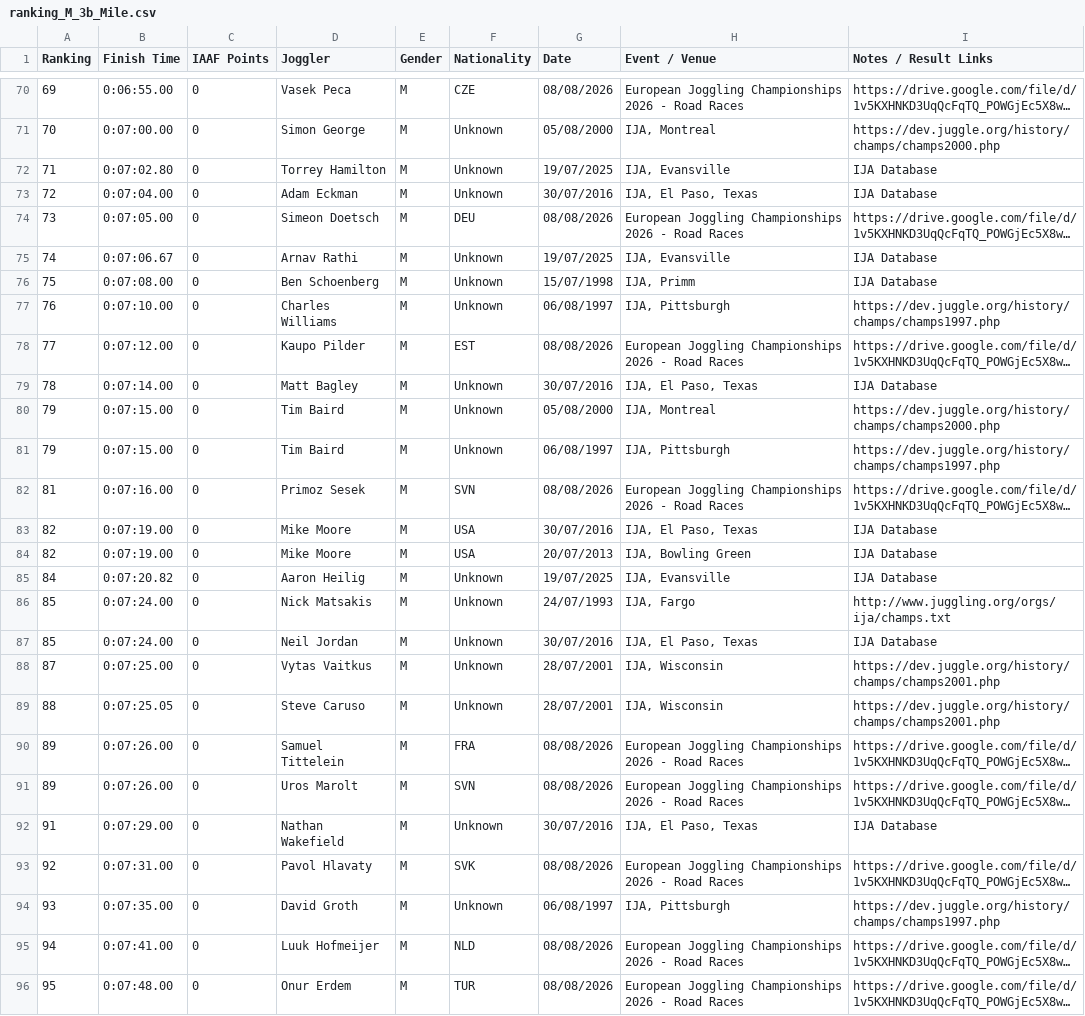
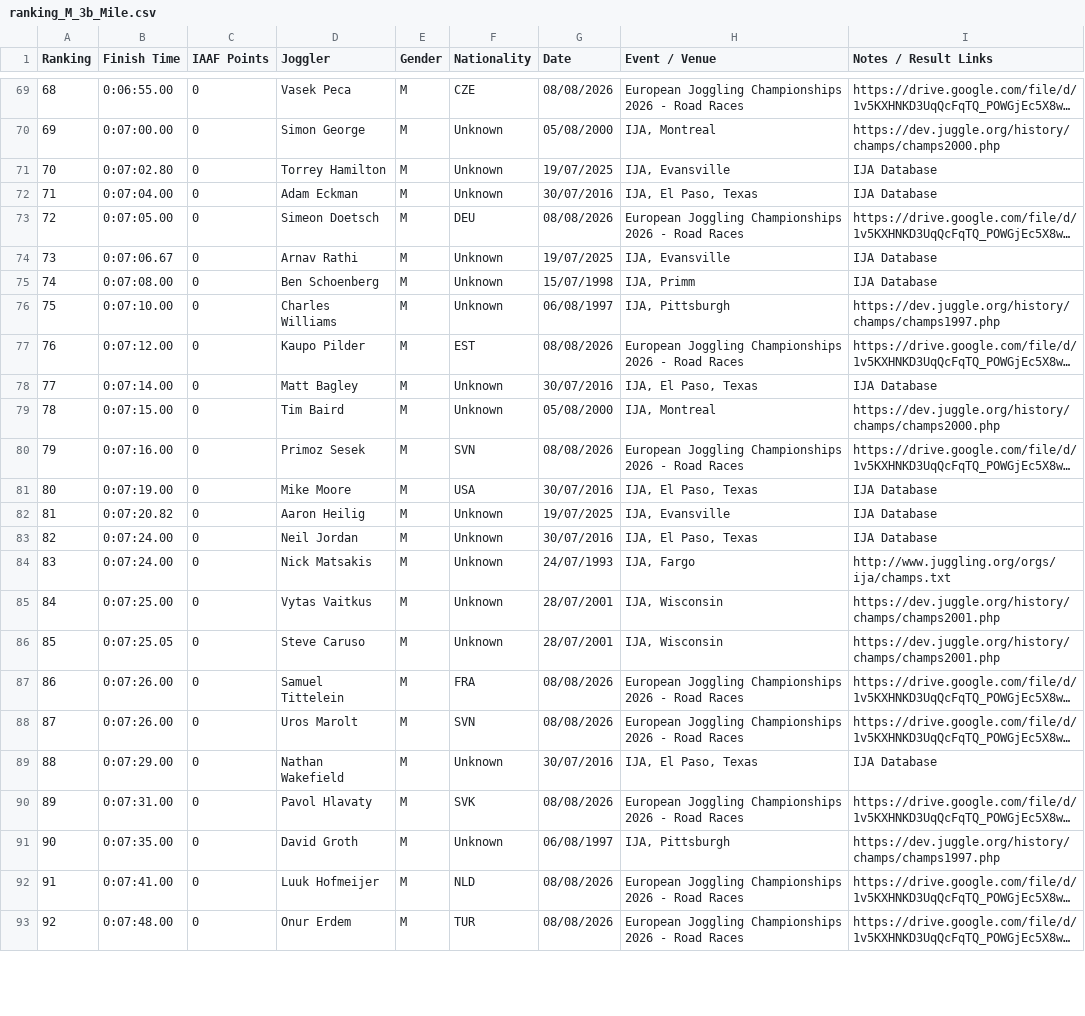
Before and after one commit to joggling-results/results, a CSV file: data/ranking_M_3b_Mile.csv, drawn as a sheet; only a part is shown, gaps mark what is left out; long unchanged cells end in …; removed rows and columns are numbered as before the commit, all else as after; the diff covers the shown part only; the diff names each change by its address in the sheet, - before the commit and + after, or states it on an @@ line.

```diff
--- a/data/ranking_M_3b_Mile.csv
+++ b/data/ranking_M_3b_Mile.csv
-A69 (Ranking): 69
+A69 (Ranking): 68
-A70 (Ranking): 70
+A70 (Ranking): 69
-A71 (Ranking): 71
+A71 (Ranking): 70
-A72 (Ranking): 72
+A72 (Ranking): 71
-A73 (Ranking): 73
+A73 (Ranking): 72
-A74 (Ranking): 74
+A74 (Ranking): 73
-A75 (Ranking): 75
+A75 (Ranking): 74
-A76 (Ranking): 76
+A76 (Ranking): 75
-A77 (Ranking): 77
+A77 (Ranking): 76
-A78 (Ranking): 78
+A78 (Ranking): 77
-A79 (Ranking): 79
+A79 (Ranking): 78
-row 81: 79 | 0:07:15.00 | 0 | Tim Baird | M | Unknown | 06/08/1997 | IJA, Pittsburgh | https://dev.juggle.org/history/champs/champs1997.php
-A80 (Ranking): 81
+A80 (Ranking): 79
-A81 (Ranking): 82
+A81 (Ranking): 80
-row 84: 82 | 0:07:19.00 | 0 | Mike Moore | M | USA | 20/07/2013 | IJA, Bowling Green | IJA Database
-A82 (Ranking): 84
+A82 (Ranking): 81
-row 86: 85 | 0:07:24.00 | 0 | Nick Matsakis | M | Unknown | 24/07/1993 | IJA, Fargo | http://www.juggling.org/orgs/ija/champs.txt
-A83 (Ranking): 85
+A83 (Ranking): 82
+row 84: 83 | 0:07:24.00 | 0 | Nick Matsakis | M | Unknown | 24/07/1993 | IJA, Fargo | http://www.juggling.org/orgs/ija/champs.txt
-A85 (Ranking): 87
+A85 (Ranking): 84
-A86 (Ranking): 88
+A86 (Ranking): 85
-A87 (Ranking): 89
+A87 (Ranking): 86
-A88 (Ranking): 89
+A88 (Ranking): 87
-A89 (Ranking): 91
+A89 (Ranking): 88
-A90 (Ranking): 92
+A90 (Ranking): 89
-A91 (Ranking): 93
+A91 (Ranking): 90
-A92 (Ranking): 94
+A92 (Ranking): 91
-A93 (Ranking): 95
+A93 (Ranking): 92
```
Also changed, not shown: 1 added row, 2 removed rows and 67 edited cells elsewhere in this file, data/iaaf_joggler_rank.csv, data/map_pivot.csv, 36 other files.
